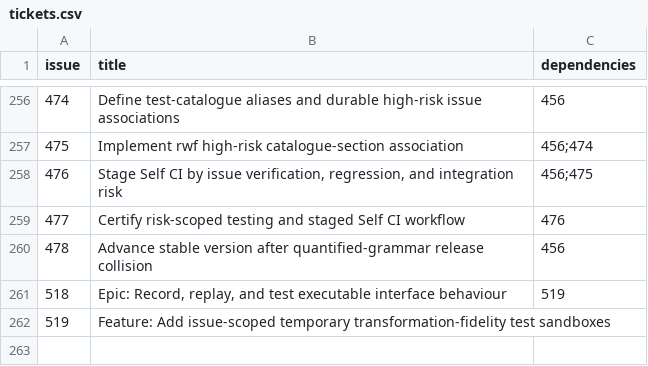
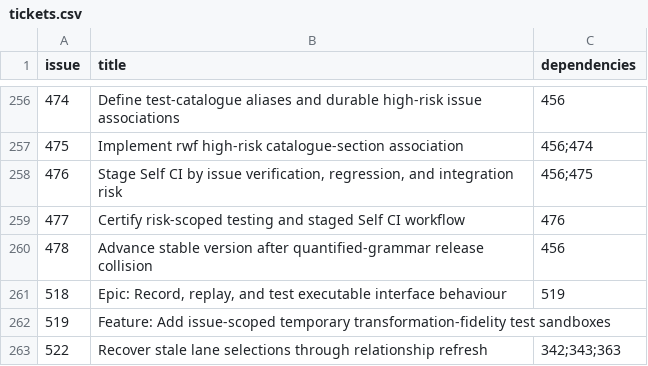
Before and after one commit to Ma-XX-oN/RepoWorkflow, a CSV file: .repoworkflow/tickets.csv, drawn as a sheet; only a part is shown, gaps mark what is left out.

Commit message:
Reapply stale lane refresh ticket on current main

```diff
--- a/.repoworkflow/tickets.csv
+++ b/.repoworkflow/tickets.csv
@@ -262 +262,2 @@ issue,title,dependencies
 519,Feature: Add issue-scoped temporary transformation-fidelity test sandboxes,
+522,Recover stale lane selections through relationship refresh,342;343;363
```
